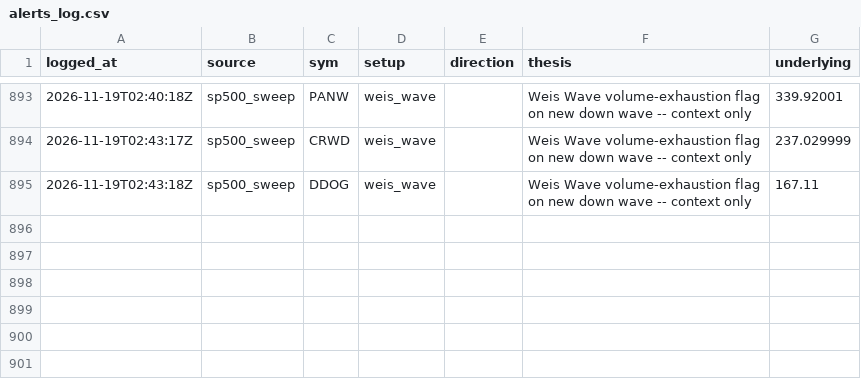
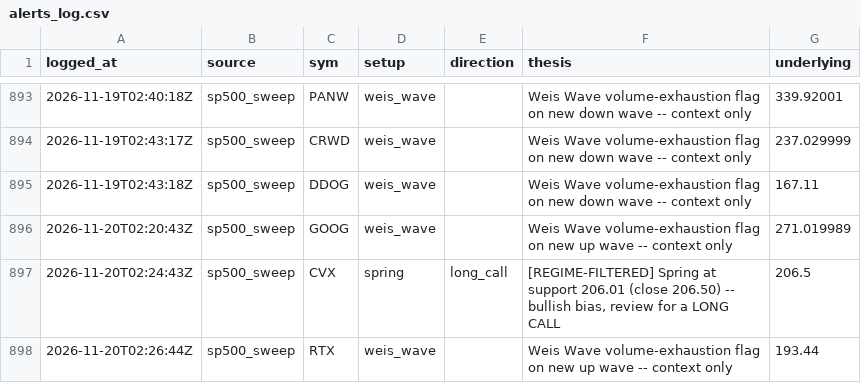
Before and after one commit to phani4393/wyckoff-scanner-ci, a CSV file: data/alerts_log.csv, drawn as a sheet; only a part is shown, gaps mark what is left out.

```diff
--- a/data/alerts_log.csv
+++ b/data/alerts_log.csv
@@ -895 +895,4 @@ logged_at,source,sym,setup,direction,thesis,underlying
 2026-11-19T02:43:18Z,sp500_sweep,DDOG,weis_wave,,Weis Wave volume-exhaustion flag on new down wave -- context only,167.11
+2026-11-20T02:20:43Z,sp500_sweep,GOOG,weis_wave,,Weis Wave volume-exhaustion flag on new up wave -- context only,271.019989
+2026-11-20T02:24:43Z,sp500_sweep,CVX,spring,long_call,"[REGIME-FILTERED] Spring at support 206.01 (close 206.50) -- bullish bias, review for a LONG CALL",206.5
+2026-11-20T02:26:44Z,sp500_sweep,RTX,weis_wave,,Weis Wave volume-exhaustion flag on new up wave -- context only,193.44
```
